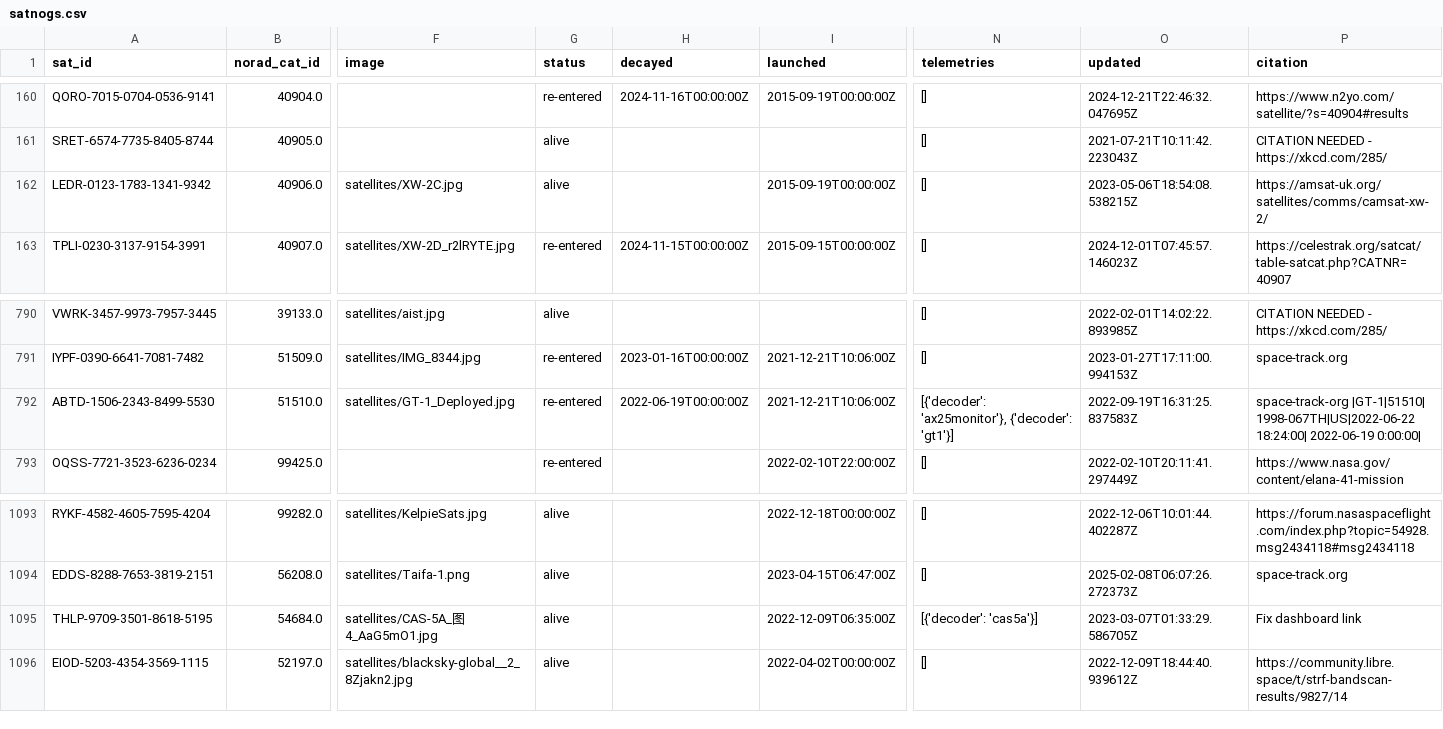
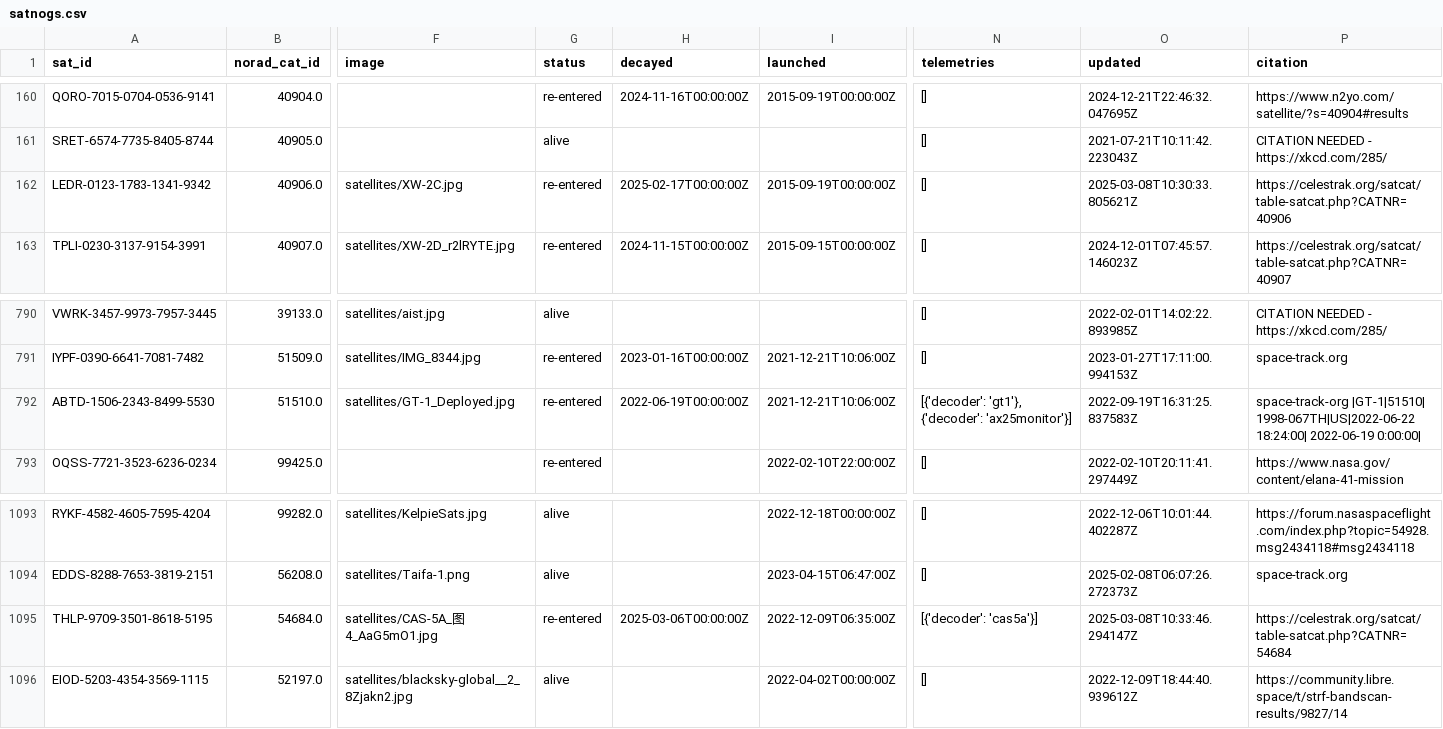
Before and after one commit to hyundotio/amateur-satellite-database, a CSV file: data/satnogs.csv, drawn as a sheet; only a part is shown, gaps mark what is left out; the diff names each change by its address in the sheet, - before the commit and + after, or states it on an @@ line.

```diff
--- a/data/satnogs.csv
+++ b/data/satnogs.csv
-G162 (status): alive
+G162 (status): re-entered
-H162 (decayed): (empty)
+H162 (decayed): 2025-02-17T00:00:00Z
-O162 (updated): 2023-05-06T18:54:08.538215Z
+O162 (updated): 2025-03-08T10:30:33.805621Z
-P162 (citation): https://amsat-uk.org/satellites/comms/camsat-xw-2/
+P162 (citation): https://celestrak.org/satcat/table-satcat.php?CATNR=40906
-N792 (telemetries): [{'decoder': 'ax25monitor'}, {'decoder': 'gt1'}]
+N792 (telemetries): [{'decoder': 'gt1'}, {'decoder': 'ax25monitor'}]
-G1095 (status): alive
+G1095 (status): re-entered
-H1095 (decayed): (empty)
+H1095 (decayed): 2025-03-06T00:00:00Z
-O1095 (updated): 2023-03-07T01:33:29.586705Z
+O1095 (updated): 2025-03-08T10:33:46.294147Z
-P1095 (citation): Fix dashboard link
+P1095 (citation): https://celestrak.org/satcat/table-satcat.php?CATNR=54684
```
Also changed, not shown: 1 other file.
